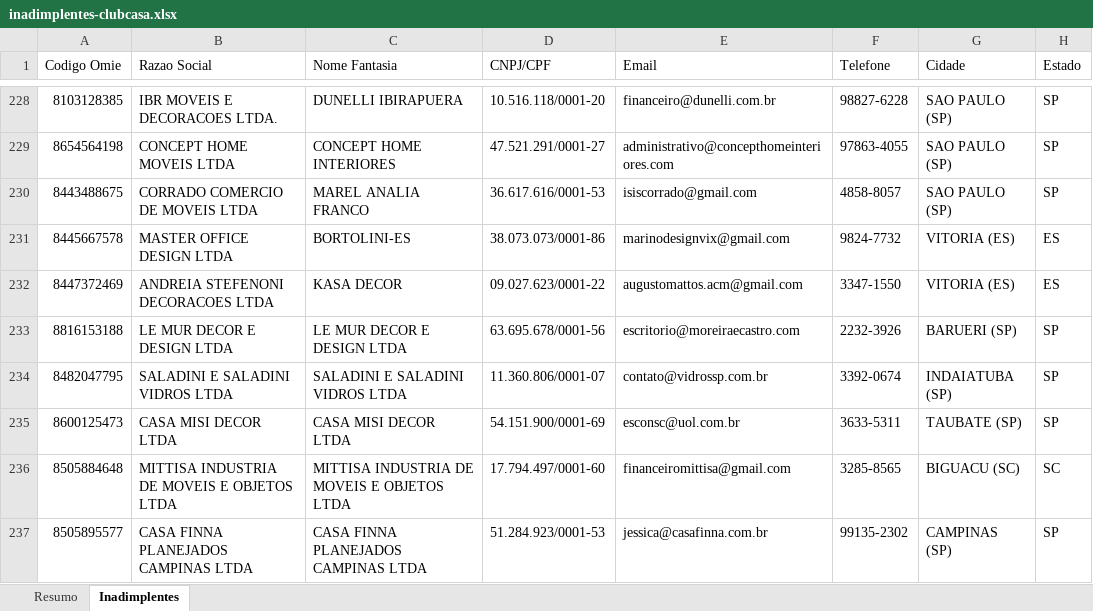
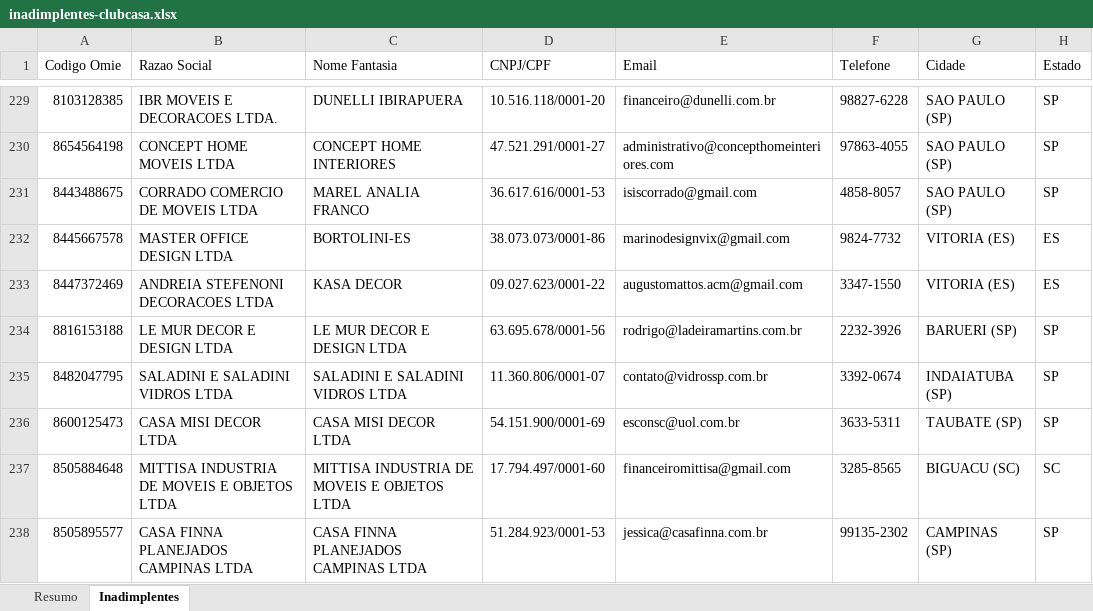
Before and after one commit to Jotacemartins/clubcasaominie, an Excel workbook: inadimplentes-clubcasa.xlsx, sheet Inadimplentes, drawn as a sheet; only a part is shown, gaps mark what is left out; values as stored, in another font and other column widths than the file's, no cell formats; addresses are those after the commit; the diff covers the shown part only; the diff names each change by its address in the sheet, - before the commit and + after, or states it on an @@ line.

Commit message:
Dashboard: inadimplentes atualizado

```diff
--- a/inadimplentes-clubcasa.xlsx (sheet Inadimplentes)
+++ b/inadimplentes-clubcasa.xlsx (sheet Inadimplentes)
-E234 (Email): escritorio@moreiraecastro.com
+E234 (Email): rodrigo@ladeiramartins.com.br
```
Also changed, not shown: 13 added rows and 13 removed rows elsewhere in this sheet, sheet Resumo, cell formats, 1 other file.
